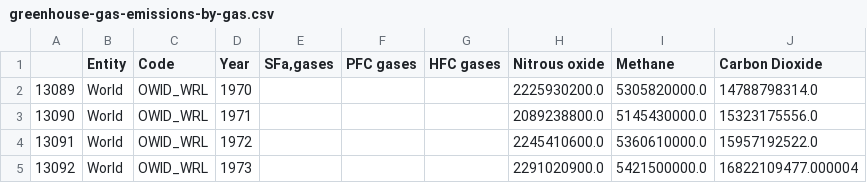
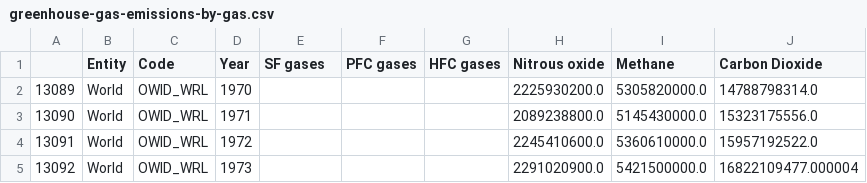
Before and after one commit to ckitsanelis/ClimateData, a CSV file: Global/greenhouse-gas-emissions-by-gas.csv, drawn as a sheet; only a part is shown; the diff names each change by its address in the sheet, - before the commit and + after, or states it on an @@ line.

Commit message:
Update greenhouse-gas-emissions-by-gas.csv

```diff
--- a/Global/greenhouse-gas-emissions-by-gas.csv
+++ b/Global/greenhouse-gas-emissions-by-gas.csv
-E1: SFa‚gases
+E1: SF gases
```
